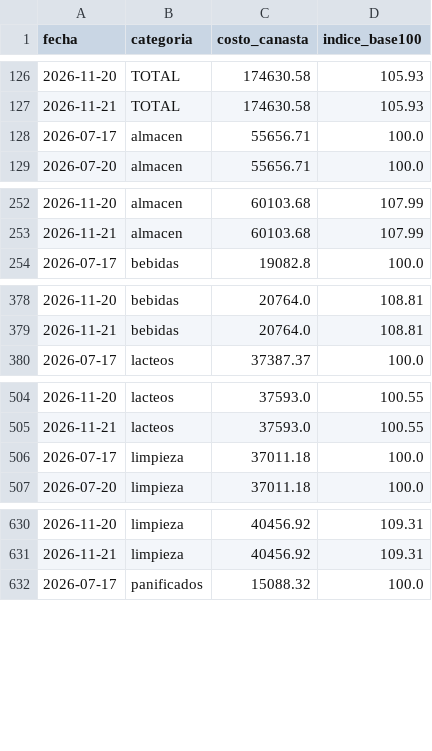
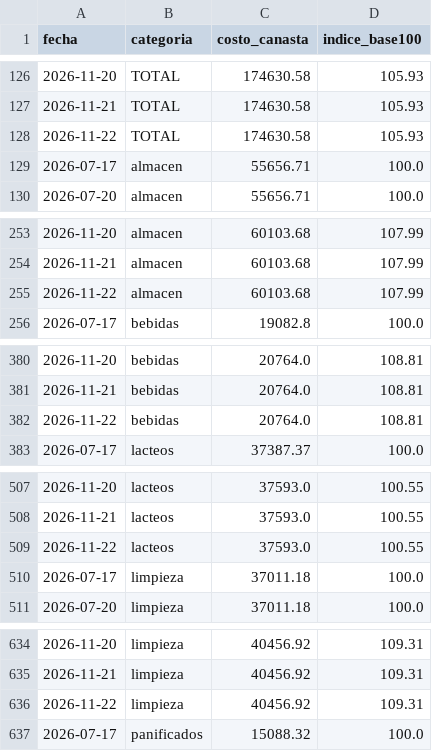
Before and after one commit to licgermancardenas-crypto/precios_argentina2026, a CSV file: data/public/indice_canasta.csv, drawn as a sheet; only a part is shown, gaps mark what is left out; the diff covers the shown part only; the diff names each change by its address in the sheet, - before the commit and + after, or states it on an @@ line.

```diff
--- a/data/public/indice_canasta.csv
+++ b/data/public/indice_canasta.csv
+row 128: 2026-11-22 | TOTAL | 174630.58 | 105.93
+row 255: 2026-11-22 | almacen | 60103.68 | 107.99
+row 382: 2026-11-22 | bebidas | 20764.0 | 108.81
+row 509: 2026-11-22 | lacteos | 37593.0 | 100.55
+row 636: 2026-11-22 | limpieza | 40456.92 | 109.31
```
Also changed, not shown: 1 added row elsewhere in this file, data/public/regresores.csv, 12 other files.
